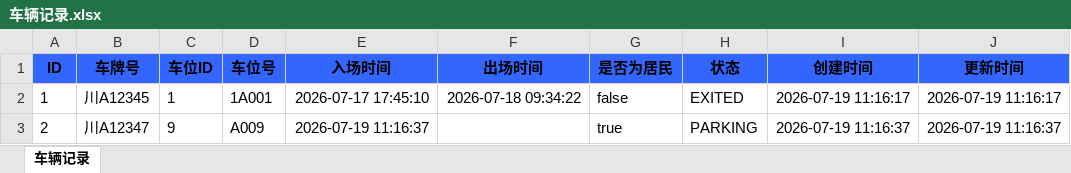
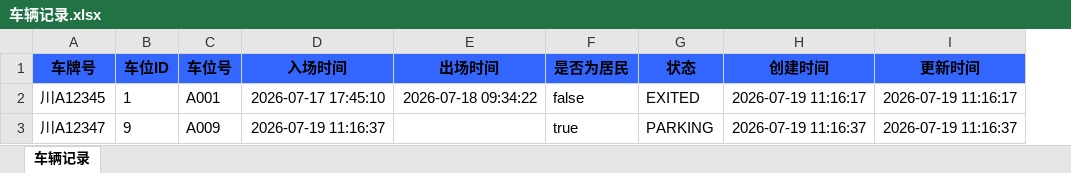
Before and after one commit to lbh-scu/parking-system-backend, an Excel workbook: src/main/resources/excel-template/车辆记录.xlsx, sheet 车辆记录, drawn as a sheet; values as stored, in another font and other column widths than the file's, no borders; removed rows and columns are numbered as before the commit, all else as after; the diff names each change by its address in the sheet, - before the commit and + after, or states it on an @@ line.

```diff
--- a/src/main/resources/excel-template/车辆记录.xlsx (sheet 车辆记录)
+++ b/src/main/resources/excel-template/车辆记录.xlsx (sheet 车辆记录)
-column A (ID), rows 2-3: 1 | 2
-C2 (车位号): 1A001
+C2 (车位号): A001
```
Also changed, not shown: 3 other files.
